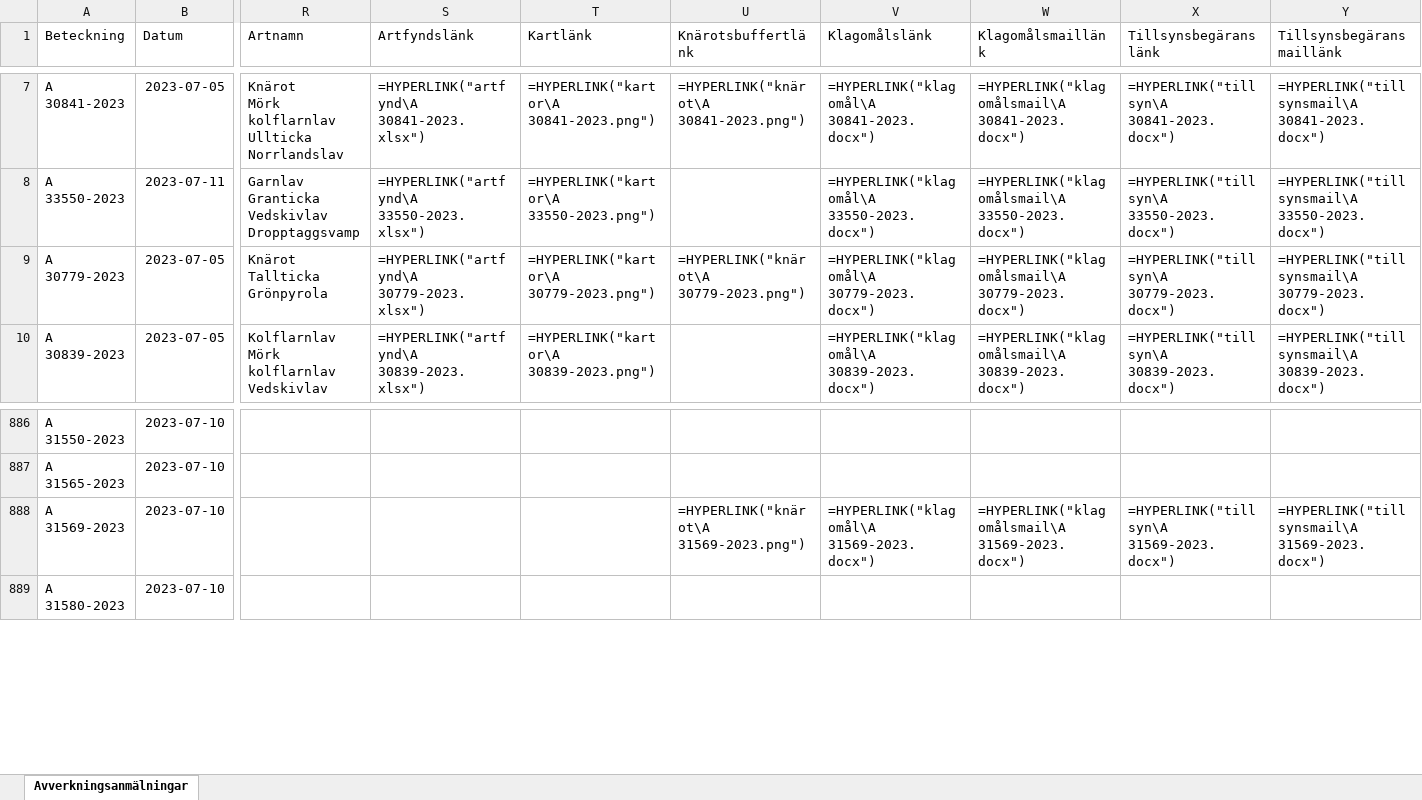
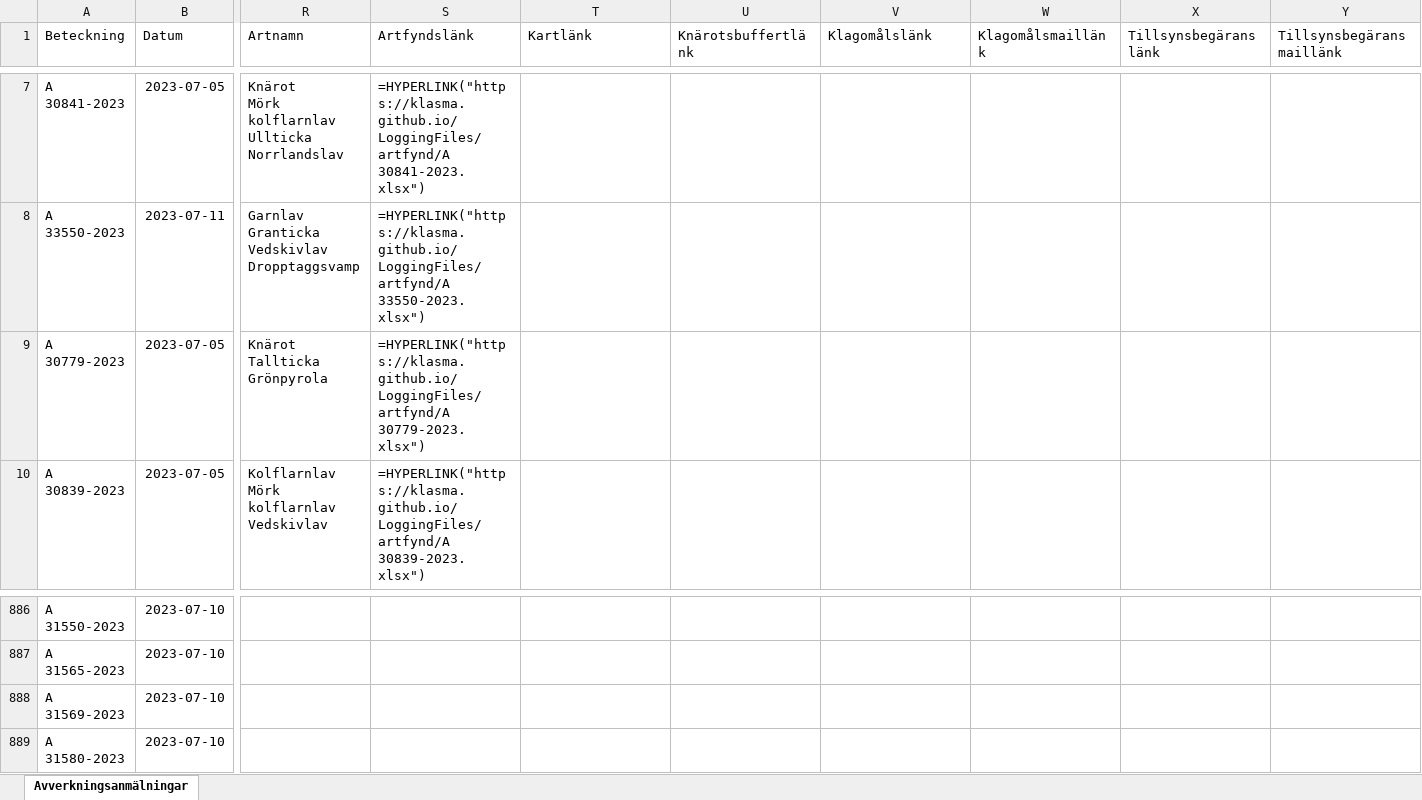
Before and after one commit to klasma/LoggingDetectiveFiles, an Excel workbook: Översikt.xlsx, sheet Avverkningsanmälningar, drawn as a sheet; only a part is shown, gaps mark what is left out; values as stored, in another font and other column widths than the file's, no borders; formulas without a stored value are shown as written; the diff covers the shown part only; the diff names each change by its address in the sheet, - before the commit and + after, or states it on an @@ line.

```diff
--- a/Översikt.xlsx (sheet Avverkningsanmälningar)
+++ b/Översikt.xlsx (sheet Avverkningsanmälningar)
-S7 (Artfyndslänk): =HYPERLINK("artfynd\A 30841-2023.xlsx")
+S7 (Artfyndslänk): =HYPERLINK("https://klasma.github.io/LoggingFiles/artfynd/A 30841-2023.xlsx")
-T7 (Kartlänk): =HYPERLINK("kartor\A 30841-2023.png")
+T7 (Kartlänk): (empty)
-U7 (Knärotsbuffertlänk): =HYPERLINK("knärot\A 30841-2023.png")
+U7 (Knärotsbuffertlänk): (empty)
-V7 (Klagomålslänk): =HYPERLINK("klagomål\A 30841-2023.docx")
+V7 (Klagomålslänk): (empty)
-W7 (Klagomålsmaillänk): =HYPERLINK("klagomålsmail\A 30841-2023.docx")
+W7 (Klagomålsmaillänk): (empty)
-X7 (Tillsynsbegäranslänk): =HYPERLINK("tillsyn\A 30841-2023.docx")
+X7 (Tillsynsbegäranslänk): (empty)
-Y7 (Tillsynsbegäransmaillänk): =HYPERLINK("tillsynsmail\A 30841-2023.docx")
+Y7 (Tillsynsbegäransmaillänk): (empty)
-S8 (Artfyndslänk): =HYPERLINK("artfynd\A 33550-2023.xlsx")
+S8 (Artfyndslänk): =HYPERLINK("https://klasma.github.io/LoggingFiles/artfynd/A 33550-2023.xlsx")
-T8 (Kartlänk): =HYPERLINK("kartor\A 33550-2023.png")
+T8 (Kartlänk): (empty)
-V8 (Klagomålslänk): =HYPERLINK("klagomål\A 33550-2023.docx")
+V8 (Klagomålslänk): (empty)
-W8 (Klagomålsmaillänk): =HYPERLINK("klagomålsmail\A 33550-2023.docx")
+W8 (Klagomålsmaillänk): (empty)
-X8 (Tillsynsbegäranslänk): =HYPERLINK("tillsyn\A 33550-2023.docx")
+X8 (Tillsynsbegäranslänk): (empty)
-Y8 (Tillsynsbegäransmaillänk): =HYPERLINK("tillsynsmail\A 33550-2023.docx")
+Y8 (Tillsynsbegäransmaillänk): (empty)
-S9 (Artfyndslänk): =HYPERLINK("artfynd\A 30779-2023.xlsx")
+S9 (Artfyndslänk): =HYPERLINK("https://klasma.github.io/LoggingFiles/artfynd/A 30779-2023.xlsx")
-T9 (Kartlänk): =HYPERLINK("kartor\A 30779-2023.png")
+T9 (Kartlänk): (empty)
-U9 (Knärotsbuffertlänk): =HYPERLINK("knärot\A 30779-2023.png")
+U9 (Knärotsbuffertlänk): (empty)
-V9 (Klagomålslänk): =HYPERLINK("klagomål\A 30779-2023.docx")
+V9 (Klagomålslänk): (empty)
-W9 (Klagomålsmaillänk): =HYPERLINK("klagomålsmail\A 30779-2023.docx")
+W9 (Klagomålsmaillänk): (empty)
-X9 (Tillsynsbegäranslänk): =HYPERLINK("tillsyn\A 30779-2023.docx")
+X9 (Tillsynsbegäranslänk): (empty)
-Y9 (Tillsynsbegäransmaillänk): =HYPERLINK("tillsynsmail\A 30779-2023.docx")
+Y9 (Tillsynsbegäransmaillänk): (empty)
-S10 (Artfyndslänk): =HYPERLINK("artfynd\A 30839-2023.xlsx")
+S10 (Artfyndslänk): =HYPERLINK("https://klasma.github.io/LoggingFiles/artfynd/A 30839-2023.xlsx")
-T10 (Kartlänk): =HYPERLINK("kartor\A 30839-2023.png")
+T10 (Kartlänk): (empty)
-V10 (Klagomålslänk): =HYPERLINK("klagomål\A 30839-2023.docx")
+V10 (Klagomålslänk): (empty)
-W10 (Klagomålsmaillänk): =HYPERLINK("klagomålsmail\A 30839-2023.docx")
+W10 (Klagomålsmaillänk): (empty)
-X10 (Tillsynsbegäranslänk): =HYPERLINK("tillsyn\A 30839-2023.docx")
+X10 (Tillsynsbegäranslänk): (empty)
-Y10 (Tillsynsbegäransmaillänk): =HYPERLINK("tillsynsmail\A 30839-2023.docx")
+Y10 (Tillsynsbegäransmaillänk): (empty)
-U888 (Knärotsbuffertlänk): =HYPERLINK("knärot\A 31569-2023.png")
+U888 (Knärotsbuffertlänk): (empty)
-V888 (Klagomålslänk): =HYPERLINK("klagomål\A 31569-2023.docx")
+V888 (Klagomålslänk): (empty)
-W888 (Klagomålsmaillänk): =HYPERLINK("klagomålsmail\A 31569-2023.docx")
+W888 (Klagomålsmaillänk): (empty)
-X888 (Tillsynsbegäranslänk): =HYPERLINK("tillsyn\A 31569-2023.docx")
+X888 (Tillsynsbegäranslänk): (empty)
-Y888 (Tillsynsbegäransmaillänk): =HYPERLINK("tillsynsmail\A 31569-2023.docx")
+Y888 (Tillsynsbegäransmaillänk): (empty)
```
Also changed, not shown: 116 edited cells elsewhere in this sheet.
